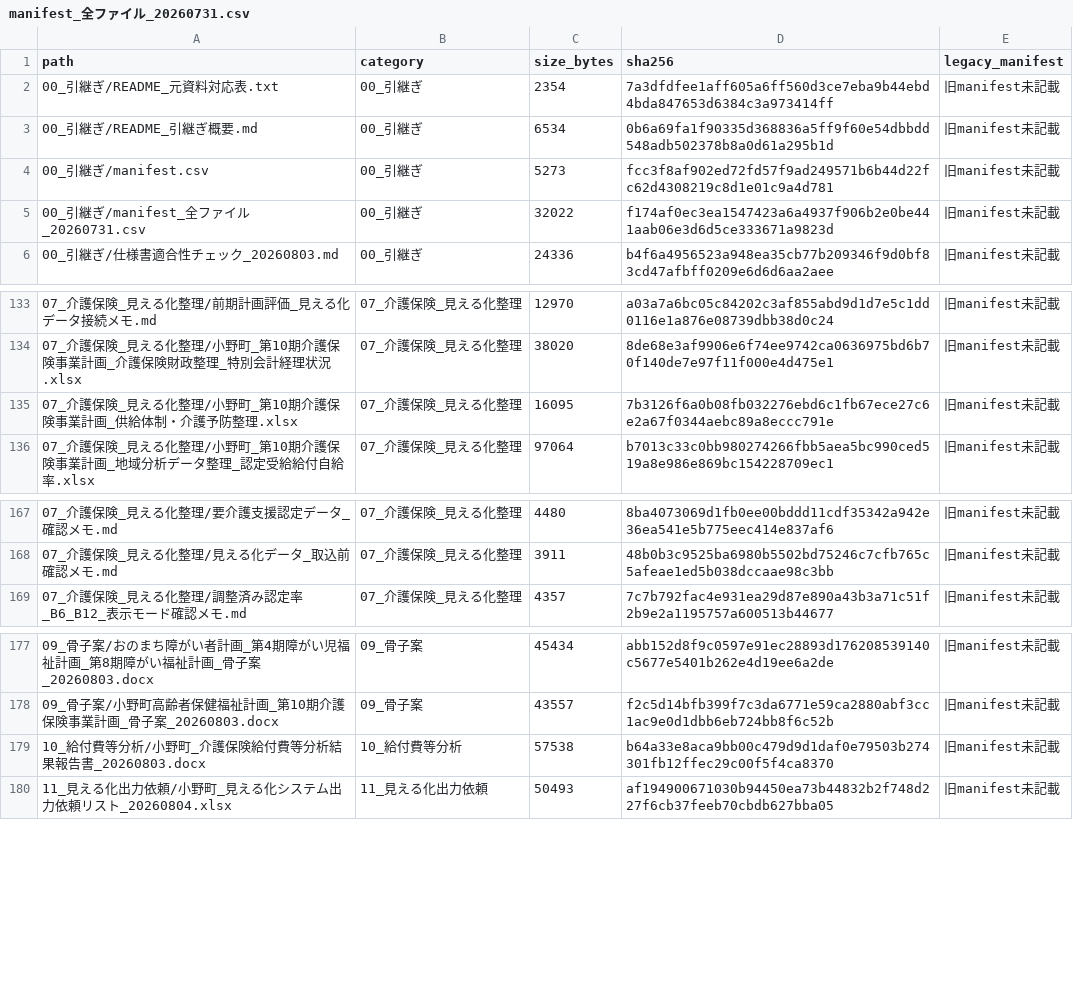
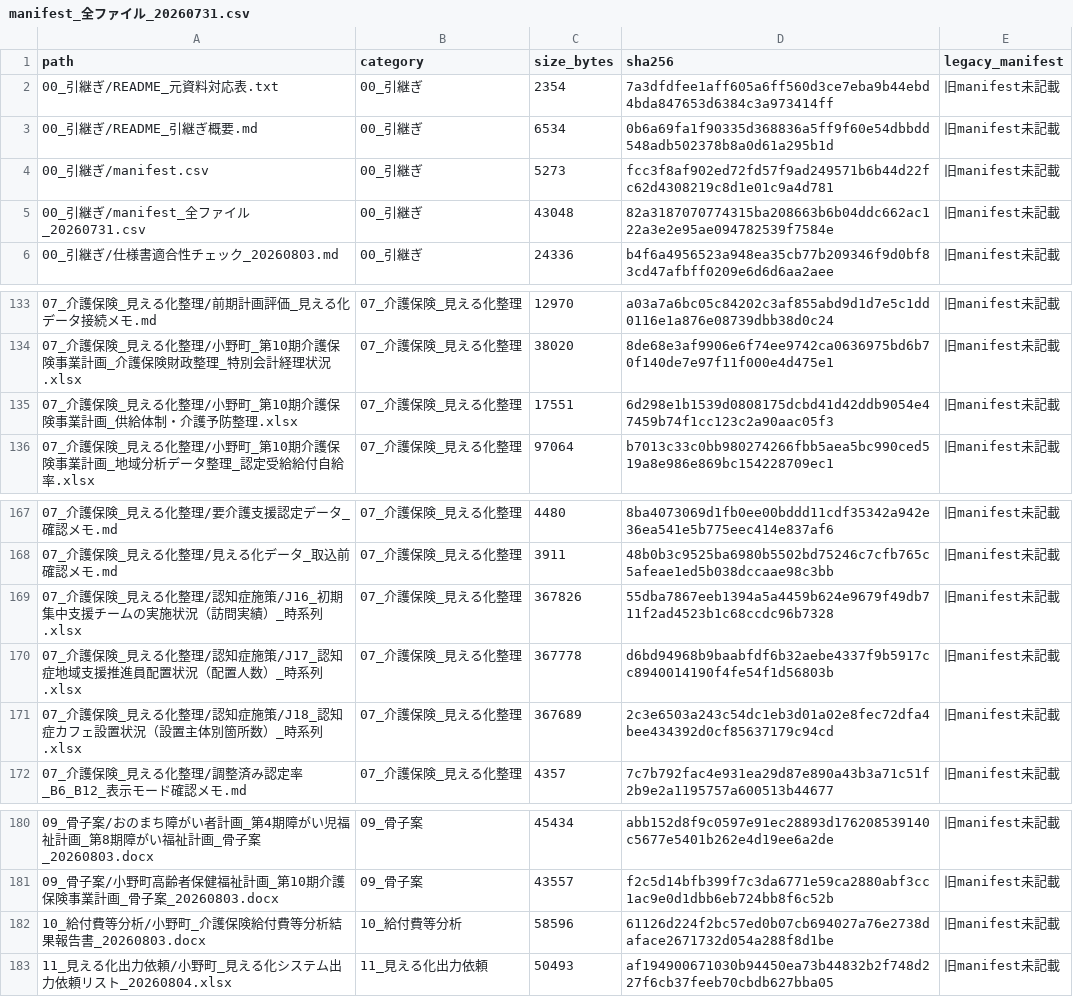
Before and after one commit to ryowakayama-gif/repository, a CSV file: 小野町_引継ぎ_整理済/00_引継ぎ/manifest_全ファイル_20260731.csv, drawn as a sheet; only a part is shown, gaps mark what is left out.

```diff
--- a/小野町_引継ぎ_整理済/00_引継ぎ/manifest_全ファイル_20260731.csv
+++ b/小野町_引継ぎ_整理済/00_引継ぎ/manifest_全ファイル_20260731.csv
@@ -4,3 +4,3 @@
 00_引継ぎ/manifest.csv,00_引継ぎ,5273,fcc3f8af902ed72fd57f9ad249571b6b44d22fc62d4308219c8d1e01c9a4d781,旧manifest未記載
-00_引継ぎ/manifest_全ファイル_20260731.csv,00_引継ぎ,32022,f174af0ec3ea1547423a6a4937f906b2e0be441aab06e3d6d5ce333671a9823d,旧manifest未記載
+00_引継ぎ/manifest_全ファイル_20260731.csv,00_引継ぎ,43048,82a3187070774315ba208663b6b04ddc662ac122a3e2e95ae094782539f7584e,旧manifest未記載
 00_引継ぎ/仕様書適合性チェック_20260803.md,00_引継ぎ,24336,b4f6a4956523a948ea35cb77b209346f9d0bf83cd47afbff0209e6d6d6aa2aee,旧manifest未記載
@@ -134,3 +134,3 @@
 07_介護保険_見える化整理/小野町_第10期介護保険事業計画_介護保険財政整理_特別会計経理状況.xlsx,07_介護保険_見える化整理,38020,8de68e3af9906e6f74ee9742ca0636975bd6b70f140de7e97f11f000e4d475e1,旧manifest未記載
-07_介護保険_見える化整理/小野町_第10期介護保険事業計画_供給体制・介護予防整理.xlsx,07_介護保険_見える化整理,16095,7b3126f6a0b08fb032276ebd6c1fb67ece27c6e2a67f0344aebc89a8eccc791e,旧manifest未記載
+07_介護保険_見える化整理/小野町_第10期介護保険事業計画_供給体制・介護予防整理.xlsx,07_介護保険_見える化整理,17551,6d298e1b1539d0808175dcbd41d42ddb9054e47459b74f1cc123c2a90aac05f3,旧manifest未記載
 07_介護保険_見える化整理/小野町_第10期介護保険事業計画_地域分析データ整理_認定受給給付自給率.xlsx,07_介護保険_見える化整理,97064,b7013c33c0bb980274266fbb5aea5bc990ced519a8e986e869bc154228709ec1,旧manifest未記載
@@ -168,2 +168,5 @@
 07_介護保険_見える化整理/見える化データ_取込前確認メモ.md,07_介護保険_見える化整理,3911,48b0b3c9525ba6980b5502bd75246c7cfb765c5afeae1ed5b038dccaae98c3bb,旧manifest未記載
+07_介護保険_見える化整理/認知症施策/J16_初期集中支援チームの実施状況（訪問実績）_時系列.xlsx,07_介護保険_見える化整理,367826,55dba7867eeb1394a5a4459b624e9679f49db711f2ad4523b1c68ccdc96b7328,旧manifest未記載
+07_介護保険_見える化整理/認知症施策/J17_認知症地域支援推進員配置状況（配置人数）_時系列.xlsx,07_介護保険_見える化整理,367778,d6bd94968b9baabfdf6b32aebe4337f9b5917cc8940014190f4fe54f1d56803b,旧manifest未記載
+07_介護保険_見える化整理/認知症施策/J18_認知症カフェ設置状況（設置主体別箇所数）_時系列.xlsx,07_介護保険_見える化整理,367689,2c3e6503a243c54dc1eb3d01a02e8fec72dfa4bee434392d0cf85637179c94cd,旧manifest未記載
 07_介護保険_見える化整理/調整済み認定率_B6_B12_表示モード確認メモ.md,07_介護保険_見える化整理,4357,7c7b792fac4e931ea29d87e890a43b3a71c51f2b9e2a1195757a600513b44677,旧manifest未記載
@@ -178,3 +181,3 @@
 09_骨子案/小野町高齢者保健福祉計画_第10期介護保険事業計画_骨子案_20260803.docx,09_骨子案,43557,f2c5d14bfb399f7c3da6771e59ca2880abf3cc1ac9e0d1dbb6eb724bb8f6c52b,旧manifest未記載
-10_給付費等分析/小野町_介護保険給付費等分析結果報告書_20260803.docx,10_給付費等分析,57538,b64a33e8aca9bb00c479d9d1daf0e79503b274301fb12ffec29c00f5f4ca8370,旧manifest未記載
+10_給付費等分析/小野町_介護保険給付費等分析結果報告書_20260803.docx,10_給付費等分析,58596,61126d224f2bc57ed0b07cb694027a76e2738daface2671732d054a288f8d1be,旧manifest未記載
 11_見える化出力依頼/小野町_見える化システム出力依頼リスト_20260804.xlsx,11_見える化出力依頼,50493,af194900671030b94450ea73b44832b2f748d227f6cb37feeb70cbdb627bba05,旧manifest未記載
```
Also changed, not shown: 7 other files.
